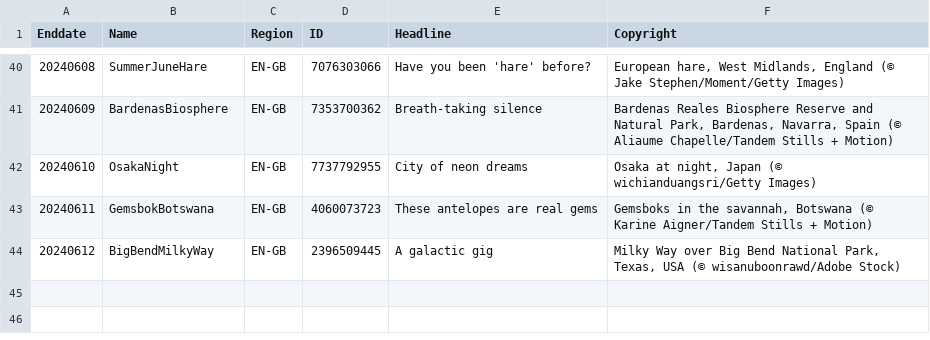
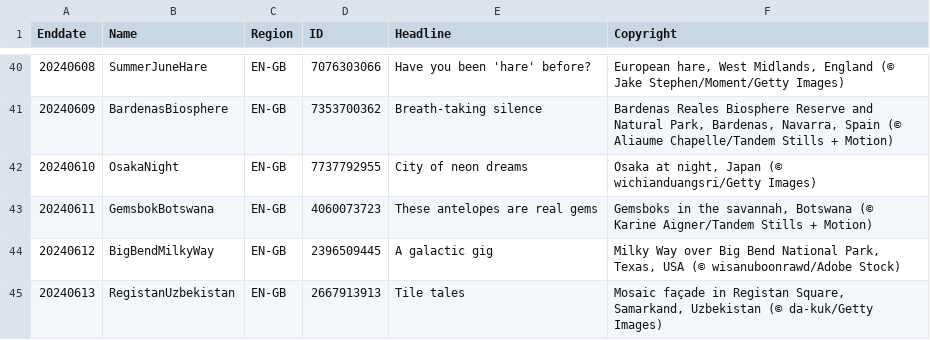
Before and after one commit to tauyoungsama/imageArchive, a CSV file: metadata/EN-GB.csv, drawn as a sheet; only a part is shown, gaps mark what is left out; the diff names each change by its address in the sheet, - before the commit and + after, or states it on an @@ line.

```diff
--- a/metadata/EN-GB.csv
+++ b/metadata/EN-GB.csv
+row 45: 20240613 | RegistanUzbekistan | EN-GB | 2667913913 | Tile tales | Mosaic façade in Registan Square, Samarkand, Uzbekistan (© da-kuk/Getty Images)
```
Also changed, not shown: metadata/DE-DE.csv, metadata/EN-CA.csv, 10 other files.
